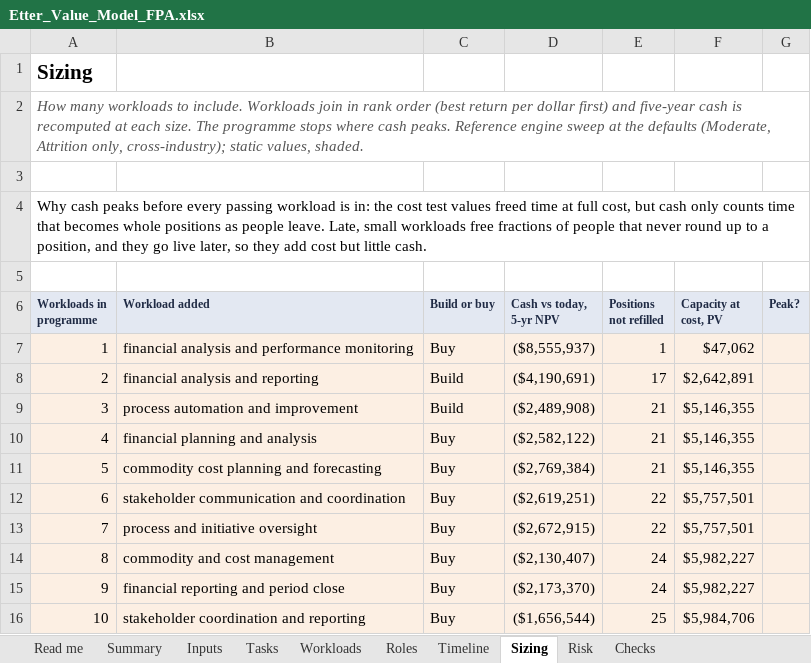
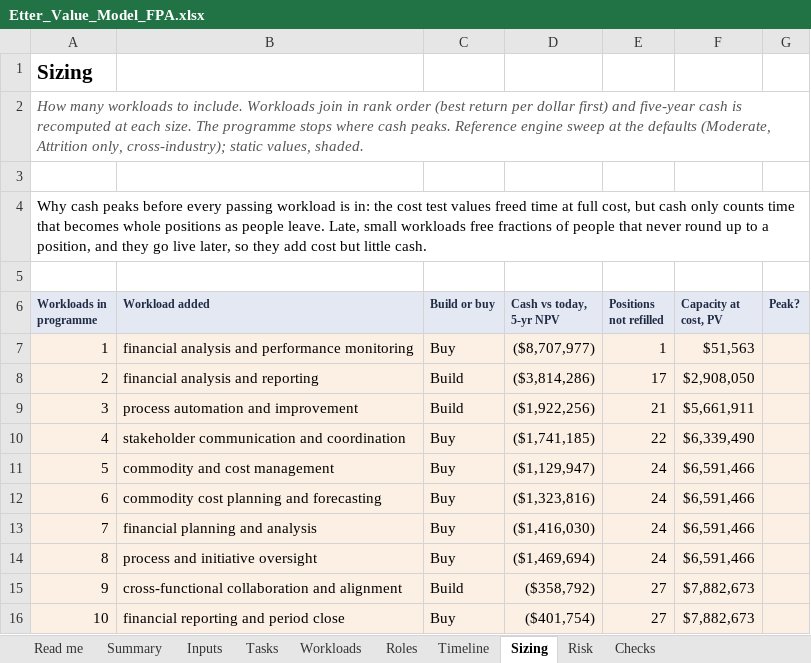
Before and after one commit to lavanyabansal2005-create/draup-final, an Excel workbook: docs/Etter_Value_Model_FPA.xlsx, sheet Sizing, drawn as a sheet; only a part is shown; values as stored, in another font and other column widths than the file's, no borders; the diff covers the shown part only; the diff names each change by its address in the sheet, - before the commit and + after, or states it on an @@ line.

```diff
--- a/docs/Etter_Value_Model_FPA.xlsx (sheet Sizing)
+++ b/docs/Etter_Value_Model_FPA.xlsx (sheet Sizing)
-D7 (Cash vs today, 5-yr NPV): ($8,555,937)
+D7 (Cash vs today, 5-yr NPV): ($8,707,977)
-F7 (Capacity at cost, PV): $47,062
+F7 (Capacity at cost, PV): $51,563
-D8 (Cash vs today, 5-yr NPV): ($4,190,691)
+D8 (Cash vs today, 5-yr NPV): ($3,814,286)
-F8 (Capacity at cost, PV): $2,642,891
+F8 (Capacity at cost, PV): $2,908,050
-D9 (Cash vs today, 5-yr NPV): ($2,489,908)
+D9 (Cash vs today, 5-yr NPV): ($1,922,256)
-F9 (Capacity at cost, PV): $5,146,355
+F9 (Capacity at cost, PV): $5,661,911
-B10 (Workload added): financial planning and analysis
+B10 (Workload added): stakeholder communication and coordination
-D10 (Cash vs today, 5-yr NPV): ($2,582,122)
+D10 (Cash vs today, 5-yr NPV): ($1,741,185)
-E10 (Positions not refilled): 21
+E10 (Positions not refilled): 22
-F10 (Capacity at cost, PV): $5,146,355
+F10 (Capacity at cost, PV): $6,339,490
-B11 (Workload added): commodity cost planning and forecasting
+B11 (Workload added): commodity and cost management
-D11 (Cash vs today, 5-yr NPV): ($2,769,384)
+D11 (Cash vs today, 5-yr NPV): ($1,129,947)
-E11 (Positions not refilled): 21
+E11 (Positions not refilled): 24
-F11 (Capacity at cost, PV): $5,146,355
+F11 (Capacity at cost, PV): $6,591,466
-B12 (Workload added): stakeholder communication and coordination
+B12 (Workload added): commodity cost planning and forecasting
-D12 (Cash vs today, 5-yr NPV): ($2,619,251)
+D12 (Cash vs today, 5-yr NPV): ($1,323,816)
-E12:E13 (Positions not refilled): 22
+E12:E13 (Positions not refilled): 24
-F12:F13 (Capacity at cost, PV): $5,757,501
+F12:F13 (Capacity at cost, PV): $6,591,466
-B13 (Workload added): process and initiative oversight
+B13 (Workload added): financial planning and analysis
-D13 (Cash vs today, 5-yr NPV): ($2,672,915)
+D13 (Cash vs today, 5-yr NPV): ($1,416,030)
-B14 (Workload added): commodity and cost management
+B14 (Workload added): process and initiative oversight
-D14 (Cash vs today, 5-yr NPV): ($2,130,407)
+D14 (Cash vs today, 5-yr NPV): ($1,469,694)
-F14 (Capacity at cost, PV): $5,982,227
+F14 (Capacity at cost, PV): $6,591,466
-B15 (Workload added): financial reporting and period close
+B15 (Workload added): cross-functional collaboration and alignment
-C15 (Build or buy): Buy
+C15 (Build or buy): Build
-D15 (Cash vs today, 5-yr NPV): ($2,173,370)
+D15 (Cash vs today, 5-yr NPV): ($358,792)
-E15 (Positions not refilled): 24
+E15 (Positions not refilled): 27
-F15 (Capacity at cost, PV): $5,982,227
+F15 (Capacity at cost, PV): $7,882,673
-B16 (Workload added): stakeholder coordination and reporting
+B16 (Workload added): financial reporting and period close
-D16 (Cash vs today, 5-yr NPV): ($1,656,544)
+D16 (Cash vs today, 5-yr NPV): ($401,754)
-E16 (Positions not refilled): 25
+E16 (Positions not refilled): 27
-F16 (Capacity at cost, PV): $5,984,706
+F16 (Capacity at cost, PV): $7,882,673
```
Also changed, not shown: 182 edited cells elsewhere in this sheet, sheet Timeline, sheet Workloads, sheet Risk, sheet Roles, sheet Tasks, sheet Summary, 3 more sheets, formulas that keep their value, 7 other files.
